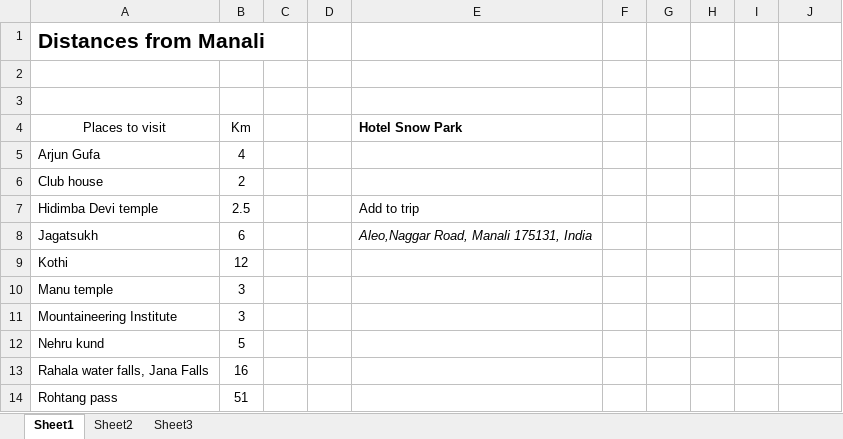
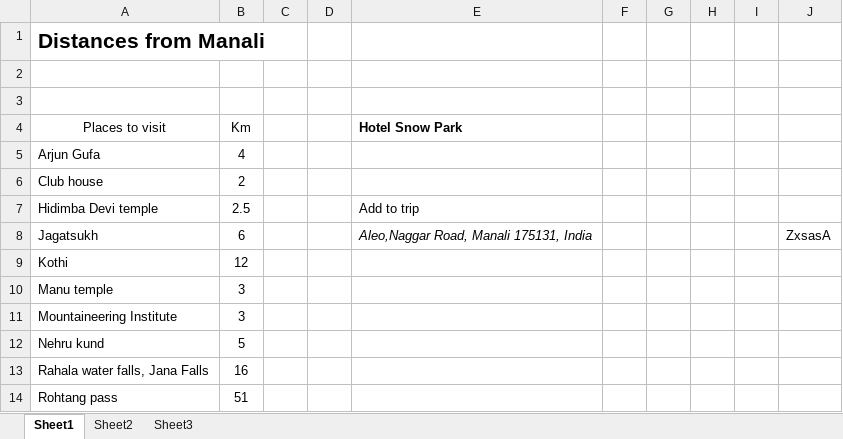
Before and after one commit to riagarwa/SMSBlocker, an Excel workbook: Book1 (Autosaved).xlsx, sheet Sheet1, drawn as a sheet; only a part is shown; values as stored, in another font and other column widths than the file's, no borders; charts and pictures not drawn; the diff names each change by its address in the sheet, - before the commit and + after, or states it on an @@ line.

```diff
--- a/Book1 (Autosaved).xlsx (sheet Sheet1)
+++ b/Book1 (Autosaved).xlsx (sheet Sheet1)
-J8: (empty)
+J8: ZxsasA
```
